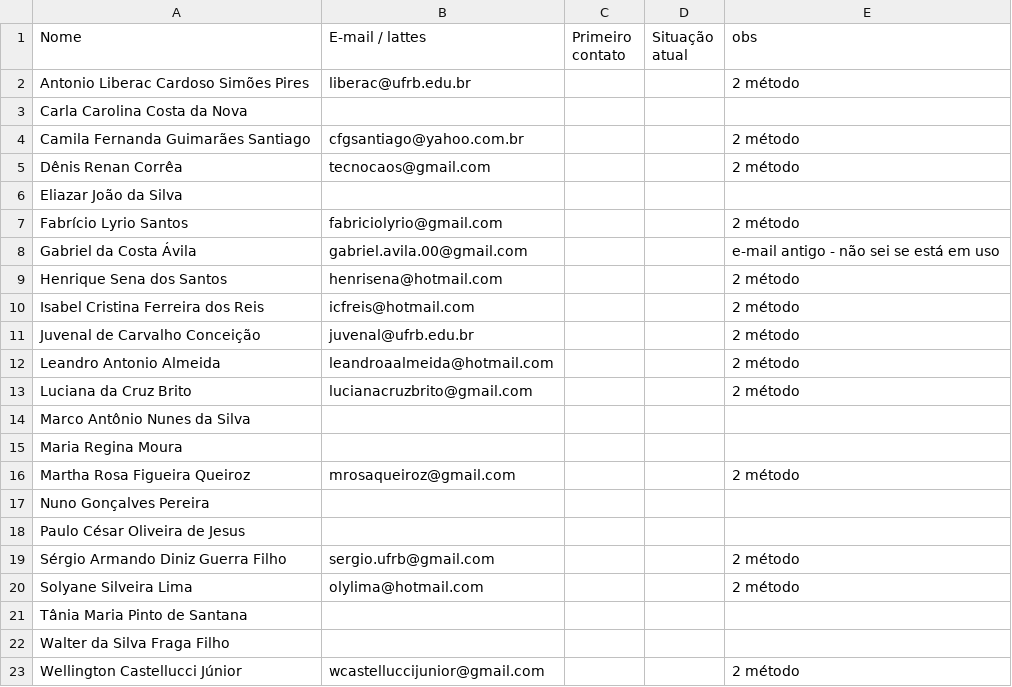
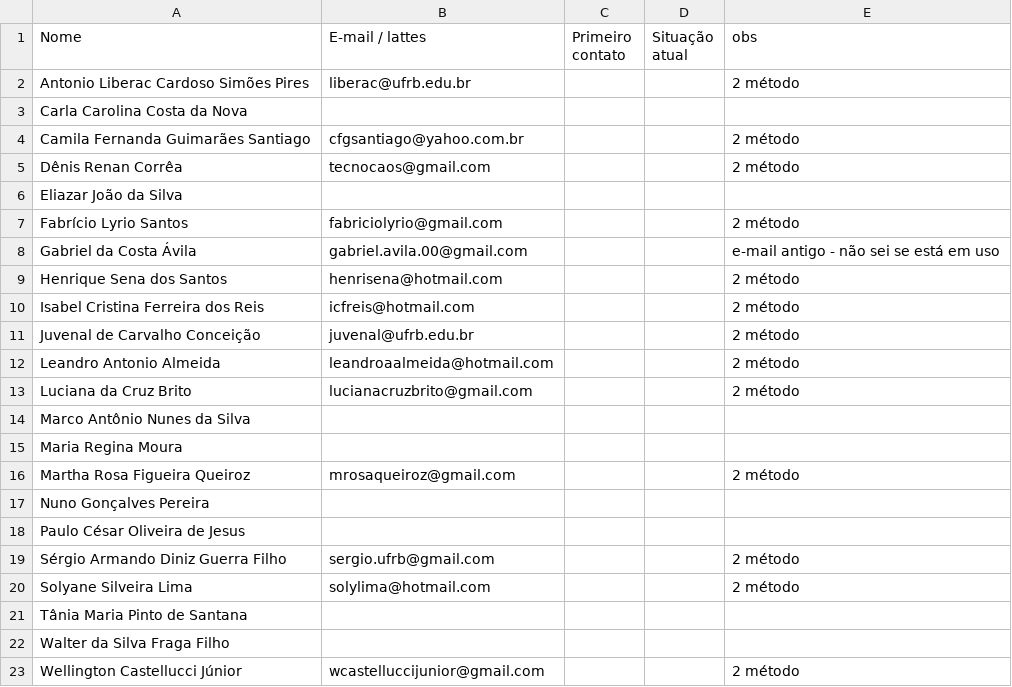
Before and after one commit to Curso-de-Historia-Unilab-Males/historia-digital-PIBIC, a CSV file: Contatos/docentes_ufrb.csv, drawn as a sheet.

Commit message:
correção do email da linha 20

```diff
--- a/Contatos/docentes_ufrb.csv
+++ b/Contatos/docentes_ufrb.csv
@@ -19,3 +19,3 @@ Paulo César Oliveira de Jesus,,,,
 Sérgio Armando Diniz Guerra Filho,sergio.ufrb@gmail.com,,,2 método
-Solyane Silveira Lima,olylima@hotmail.com,,,2 método
+Solyane Silveira Lima,solylima@hotmail.com,,,2 método
 Tânia Maria Pinto de Santana,,,,
```
